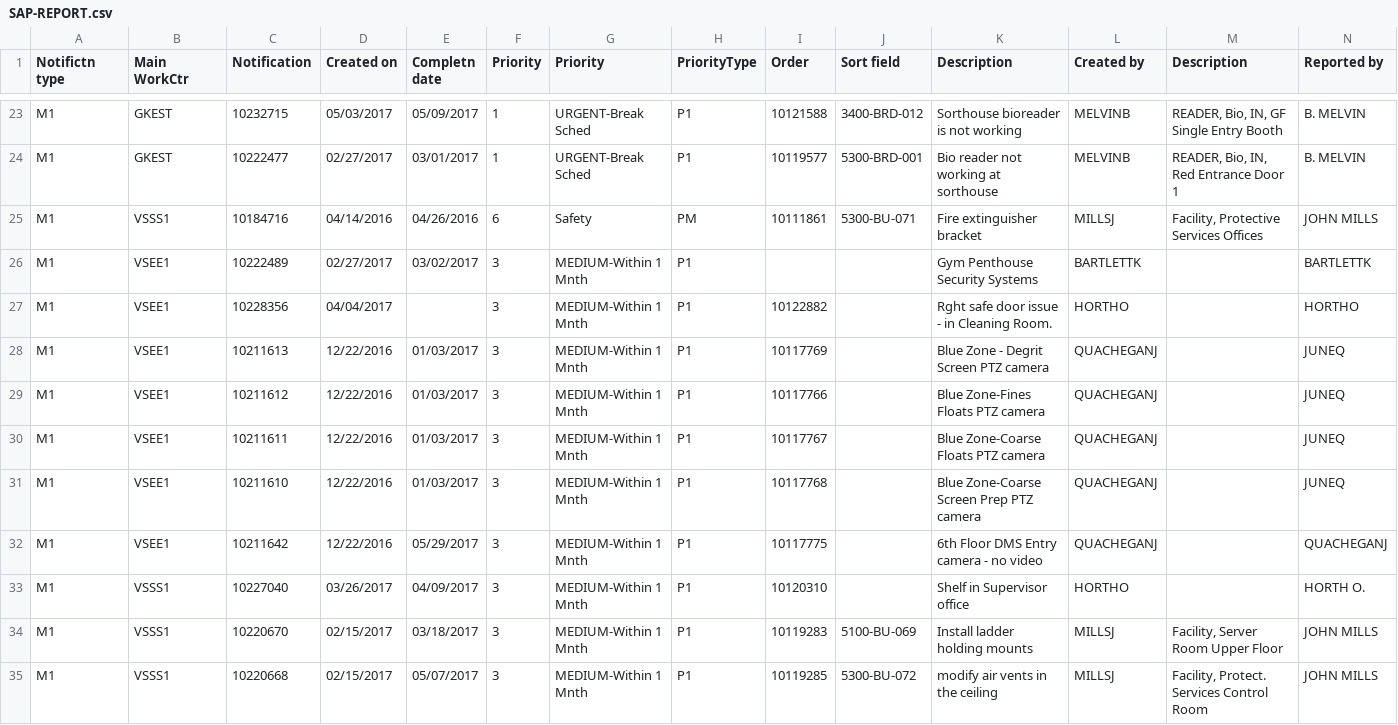
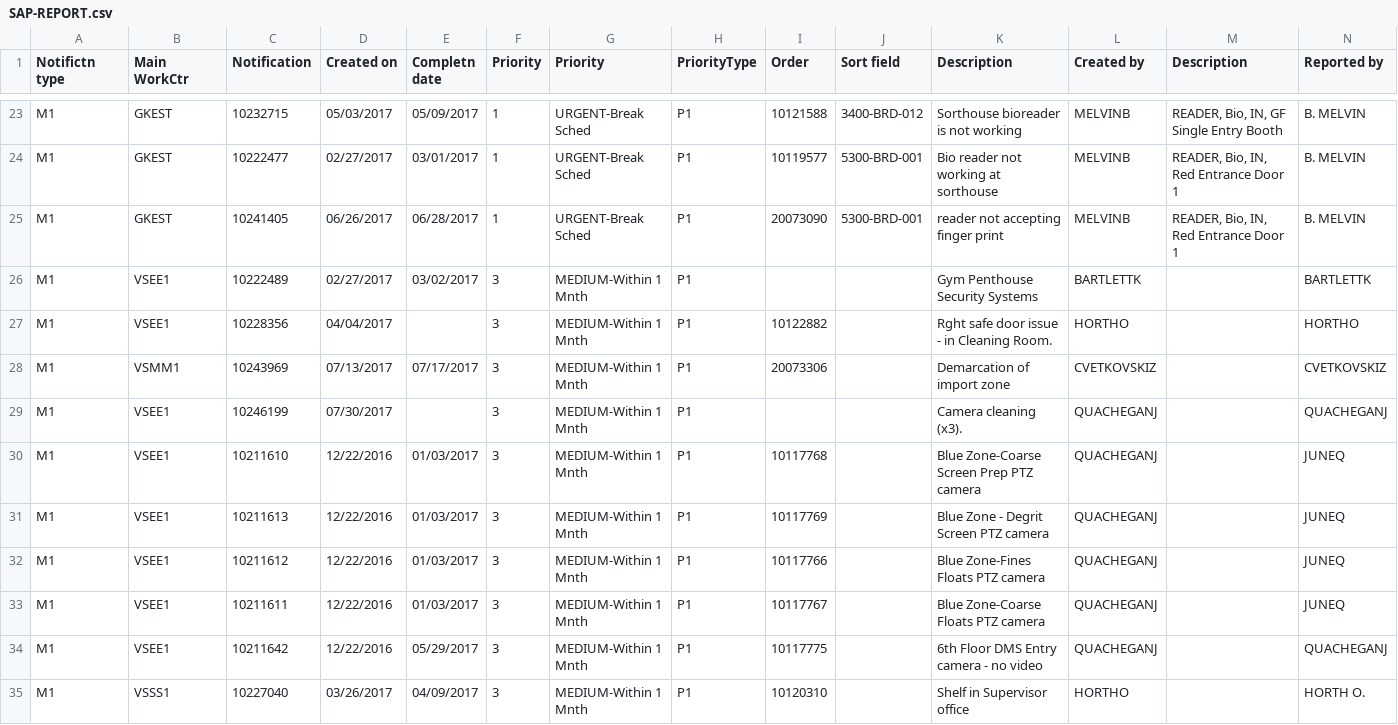
Before and after one commit to greenskyken/Weekly_Reports, a CSV file: &__Data/SAP-REPORT.csv, drawn as a sheet; only a part is shown, gaps mark what is left out; the shorter side is filled out with more unchanged rows; removed rows and columns are numbered as before the commit, all else as after; rows hold the shown columns only; the diff covers the shown part only; the diff names each change by its address in the sheet, - before the commit and + after, or states it on an @@ line.

```diff
--- a/&__Data/SAP-REPORT.csv
+++ b/&__Data/SAP-REPORT.csv
-row 25: M1 | VSSS1 | 10184716 | 04/14/2016 | 04/26/2016 | 6 | Safety | PM | 10111861 | 5300-BU-071 | Fire extinguisher bracket | MILLSJ | Facility, Protective Services Offices | JOHN MILLS
+row 25: M1 | GKEST | 10241405 | 06/26/2017 | 06/28/2017 | 1 | URGENT-Break Sched | P1 | 20073090 | 5300-BRD-001 | reader not accepting finger print | MELVINB | READER, Bio, IN, Red Entrance Door 1 | B. MELVIN
+row 28: M1 | VSMM1 | 10243969 | 07/13/2017 | 07/17/2017 | 3 | MEDIUM-Within 1 Mnth | P1 | 20073306 |  | Demarcation of import zone | CVETKOVSKIZ |  | CVETKOVSKIZ
+row 29: M1 | VSEE1 | 10246199 | 07/30/2017 |  | 3 | MEDIUM-Within 1 Mnth | P1 |  |  | Camera cleaning (x3). | QUACHEGANJ |  | QUACHEGANJ
@@ row 31 moved to row 30: M1 @@
```
Also changed, not shown: 7 added rows, 12 moved rows and 36 edited cells elsewhere in this file, 2 other files.
